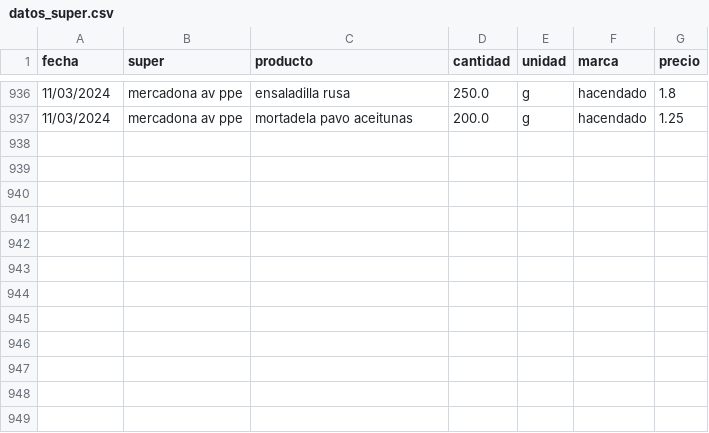
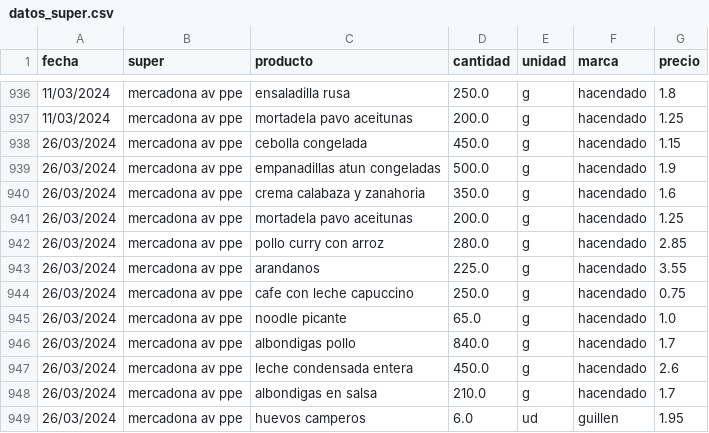
Before and after one commit to SarelaFolgar/control_super, a CSV file: datos_super.csv, drawn as a sheet; only a part is shown, gaps mark what is left out.

Commit message:
📥 Agregar 12 productos via API

```diff
--- a/datos_super.csv
+++ b/datos_super.csv
@@ -937 +937,13 @@ fecha,super,producto,cantidad,unidad,marca,precio
 11/03/2024,mercadona av ppe,mortadela pavo aceitunas,200.0,g,hacendado,1.25
+26/03/2024,mercadona av ppe,cebolla congelada,450.0,g,hacendado,1.15
+26/03/2024,mercadona av ppe,empanadillas atun congeladas,500.0,g,hacendado,1.9
+26/03/2024,mercadona av ppe,crema calabaza y zanahoria,350.0,g,hacendado,1.6
+26/03/2024,mercadona av ppe,mortadela pavo aceitunas,200.0,g,hacendado,1.25
+26/03/2024,mercadona av ppe,pollo curry con arroz,280.0,g,hacendado,2.85
+26/03/2024,mercadona av ppe,arandanos,225.0,g,hacendado,3.55
+26/03/2024,mercadona av ppe,cafe con leche capuccino,250.0,g,hacendado,0.75
+26/03/2024,mercadona av ppe,noodle picante,65.0,g,hacendado,1.0
+26/03/2024,mercadona av ppe,albondigas pollo,840.0,g,hacendado,1.7
+26/03/2024,mercadona av ppe,leche condensada entera,450.0,g,hacendado,2.6
+26/03/2024,mercadona av ppe,albondigas en salsa,210.0,g,hacendado,1.7
+26/03/2024,mercadona av ppe,huevos camperos,6.0,ud,guillen,1.95
```
